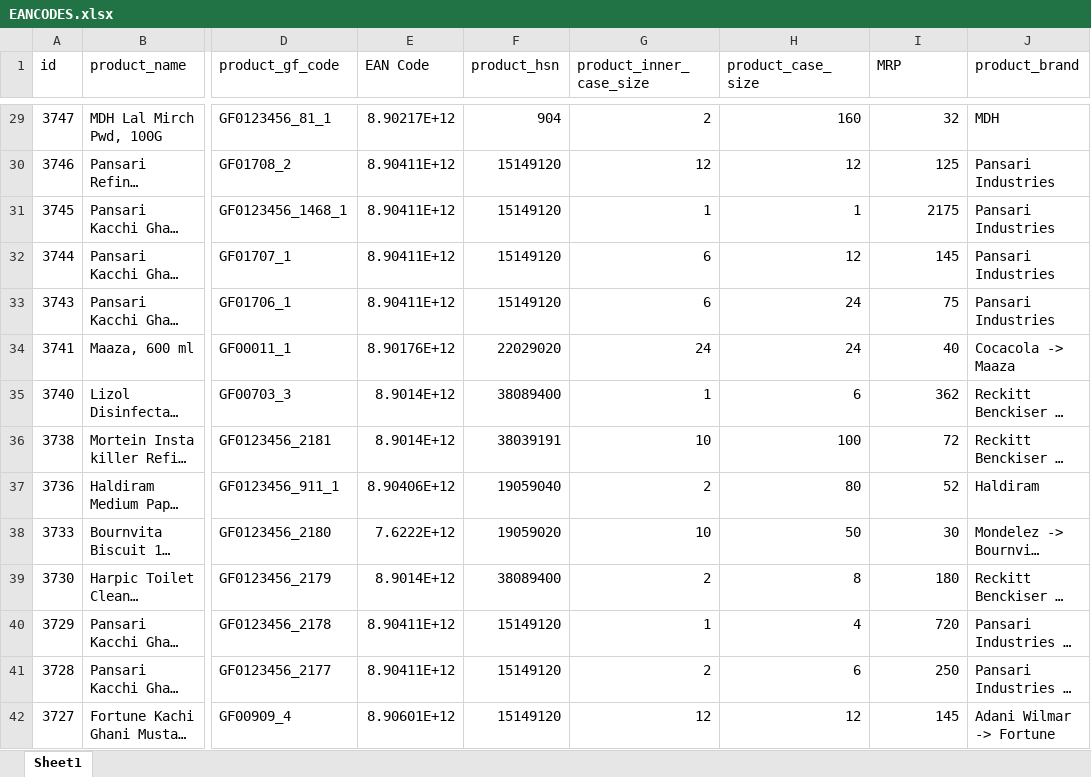
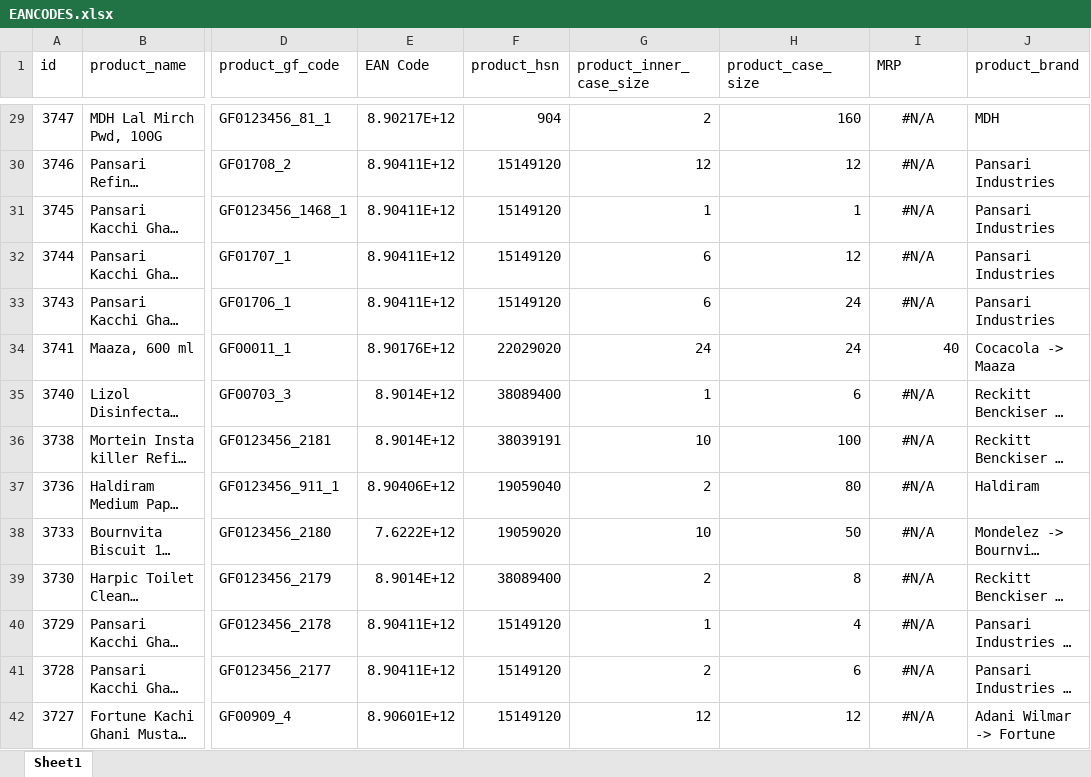
Before and after one commit to durgeshpa/pos-and-ecom, an Excel workbook: EANCODES.xlsx, sheet Sheet1, drawn as a sheet; only a part is shown, gaps mark what is left out; long unchanged cells end in …; values as stored, in another font and other column widths than the file's, no borders; charts and pictures not drawn; the diff covers the shown part only; the diff names each change by its address in the sheet, - before the commit and + after, or states it on an @@ line.

```diff
--- a/EANCODES.xlsx (sheet Sheet1)
+++ b/EANCODES.xlsx (sheet Sheet1)
-I29:I33 alignment: right
+I29:I33 alignment: center
-I29 (MRP): 32
+I29 (MRP): #N/A
-I30 (MRP): 125
+I30 (MRP): #N/A
-I31 (MRP): 2175
+I31 (MRP): #N/A
-I32 (MRP): 145
+I32 (MRP): #N/A
-I33 (MRP): 75
+I33 (MRP): #N/A
-I35 (MRP): 362
+I35 (MRP): #N/A
-I35:I42 alignment: right
+I35:I42 alignment: center
-I36 (MRP): 72
+I36 (MRP): #N/A
-I37 (MRP): 52
+I37 (MRP): #N/A
-I38 (MRP): 30
+I38 (MRP): #N/A
-I39 (MRP): 180
+I39 (MRP): #N/A
-I40 (MRP): 720
+I40 (MRP): #N/A
-I41 (MRP): 250
+I41 (MRP): #N/A
-I42 (MRP): 145
+I42 (MRP): #N/A
```
Also changed, not shown: 989 edited cells and cell formats elsewhere in this sheet, charts or pictures.
